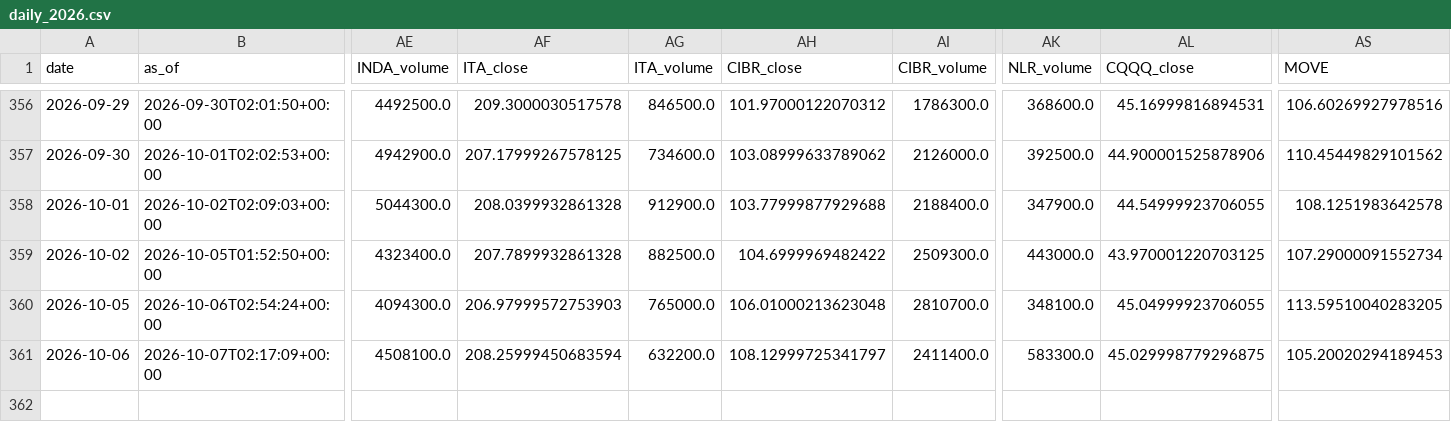
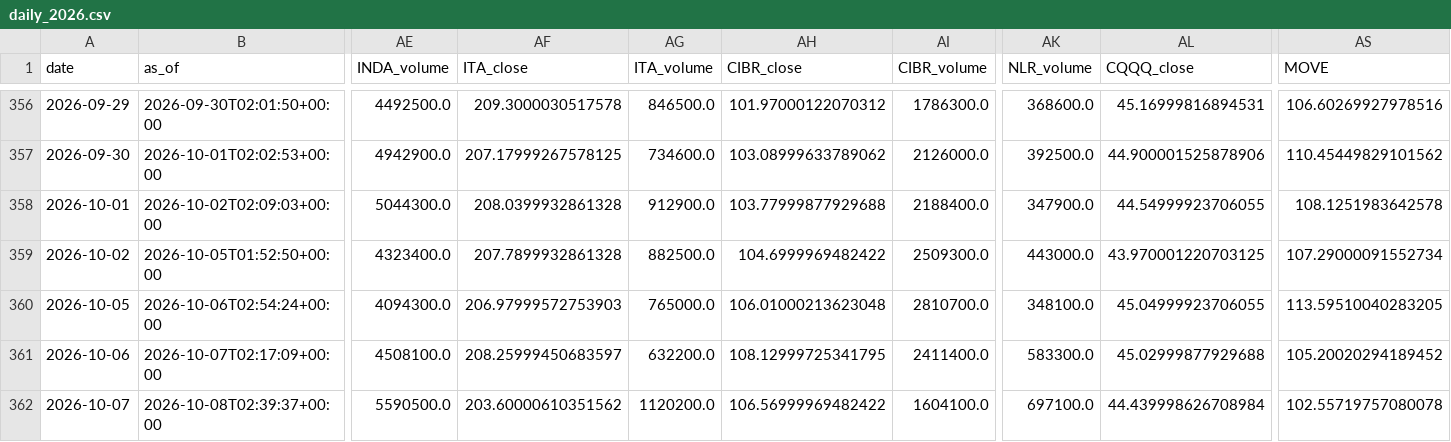
Before and after one commit to daifulee/invictus-data, a CSV file: data/daily_2026.csv, drawn as a sheet; only a part is shown, gaps mark what is left out; rows hold the shown columns only; the diff names each change by its address in the sheet, - before the commit and + after, or states it on an @@ line.

Commit message:
daily: 2026-10-08 data update [skip ci]

```diff
--- a/data/daily_2026.csv
+++ b/data/daily_2026.csv
-AF361 (ITA_close): 208.25999450683594
+AF361 (ITA_close): 208.25999450683597
-AH361 (CIBR_close): 108.12999725341797
+AH361 (CIBR_close): 108.12999725341795
-AL361 (CQQQ_close): 45.029998779296875
+AL361 (CQQQ_close): 45.02999877929688
-AS361 (MOVE): 105.20020294189453
+AS361 (MOVE): 105.20020294189452
+row 362: 2026-10-07 | 2026-10-08T02:39:37+00:00 | 5590500.0 | 203.60000610351562 | 1120200.0 | 106.56999969482422 | 1604100.0 | 697100.0 | 44.439998626708984 | 102.55719757080078
```
Also changed, not shown: 1 other file.
